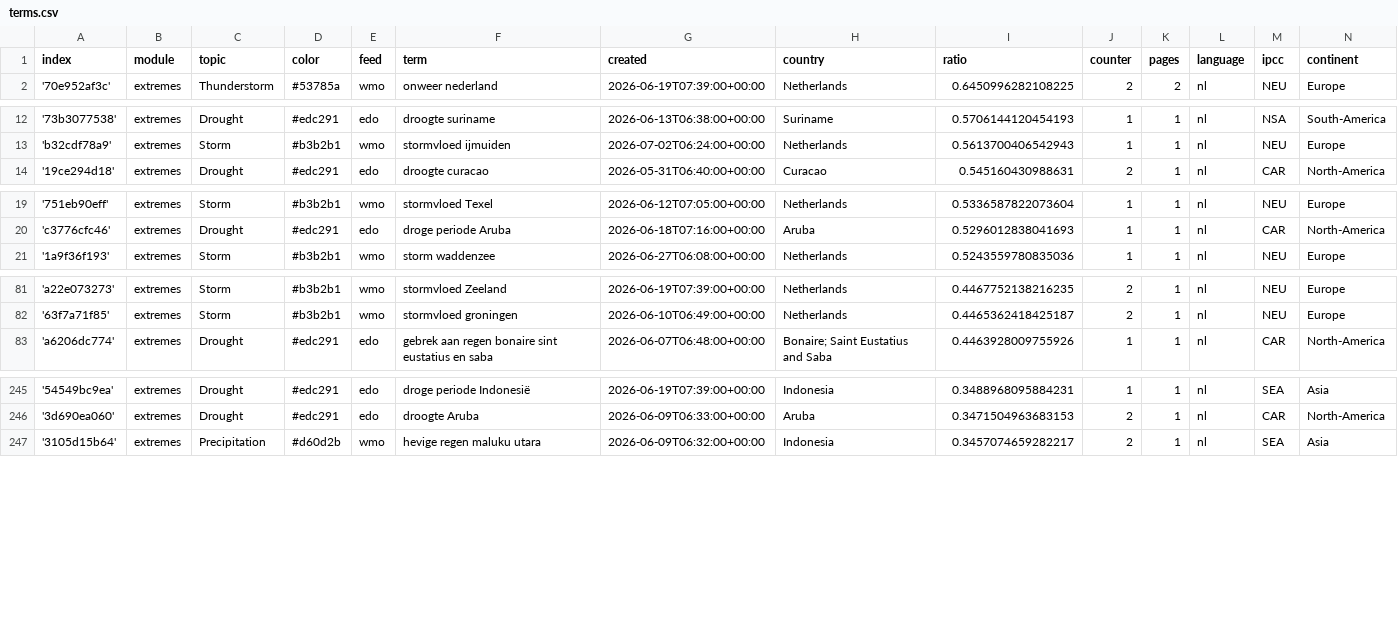
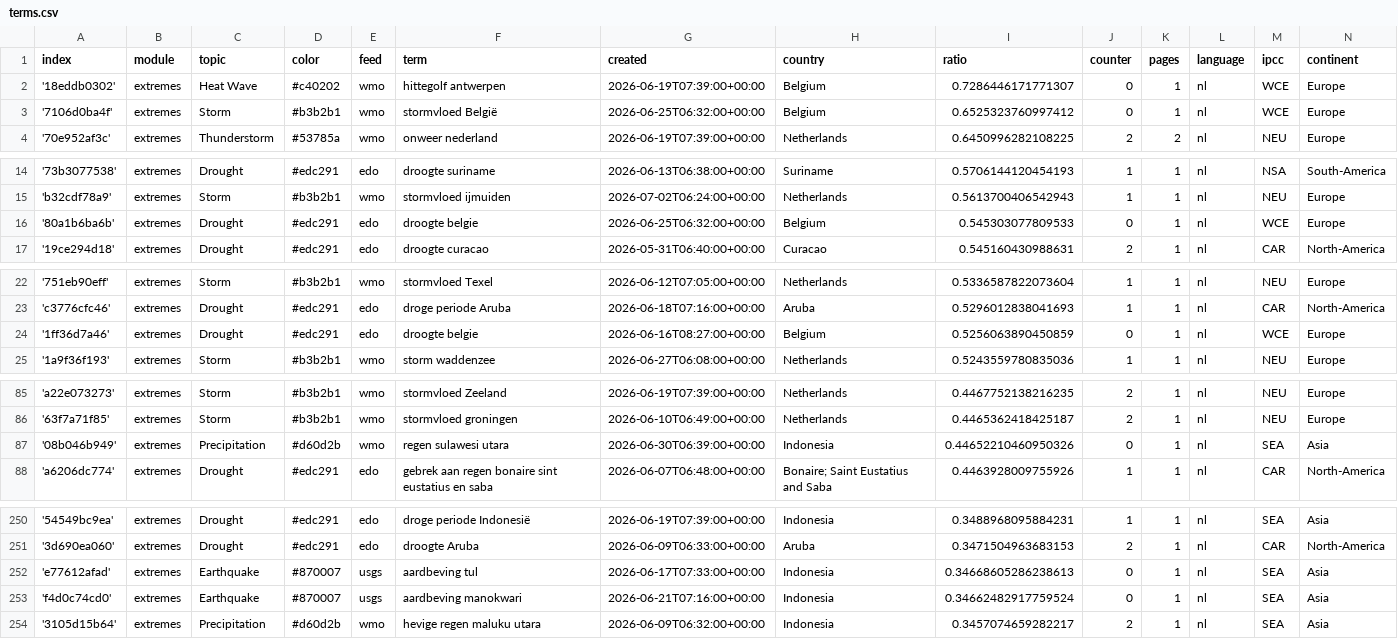
Before and after one commit to MarcoL95-News25/netherlandExtremes, a CSV file: terms.csv, drawn as a sheet; only a part is shown, gaps mark what is left out; the diff covers the shown part only; the diff names each change by its address in the sheet, - before the commit and + after, or states it on an @@ line.

Commit message:
Commit from GitHub Actions (import:0.0)

```diff
--- a/terms.csv
+++ b/terms.csv
+row 2: '18eddb0302' | extremes | Heat Wave | #c40202 | wmo | hittegolf antwerpen | 2026-06-19T07:39:00+00:00 | Belgium | 0.7286446171771307 | 0 | 1 | nl | WCE | Europe
+row 3: '7106d0ba4f' | extremes | Storm | #b3b2b1 | wmo | stormvloed België | 2026-06-25T06:32:00+00:00 | Belgium | 0.6525323760997412 | 0 | 1 | nl | WCE | Europe
+row 16: '80a1b6ba6b' | extremes | Drought | #edc291 | edo | droogte belgie | 2026-06-25T06:32:00+00:00 | Belgium | 0.545303077809533 | 0 | 1 | nl | WCE | Europe
+row 24: '1ff36d7a46' | extremes | Drought | #edc291 | edo | droogte belgie | 2026-06-16T08:27:00+00:00 | Belgium | 0.5256063890450859 | 0 | 1 | nl | WCE | Europe
+row 87: '08b046b949' | extremes | Precipitation | #d60d2b | wmo | regen sulawesi utara | 2026-06-30T06:39:00+00:00 | Indonesia | 0.44652210460950326 | 0 | 1 | nl | SEA | Asia
+row 252: 'e77612afad' | extremes | Earthquake | #870007 | usgs | aardbeving tul | 2026-06-17T07:33:00+00:00 | Indonesia | 0.34668605286238613 | 0 | 1 | nl | SEA | Asia
+row 253: 'f4d0c74cd0' | extremes | Earthquake | #870007 | usgs | aardbeving manokwari | 2026-06-21T07:16:00+00:00 | Indonesia | 0.34662482917759524 | 0 | 1 | nl | SEA | Asia
```
Also changed, not shown: 3 added rows and 2 edited cells elsewhere in this file.
